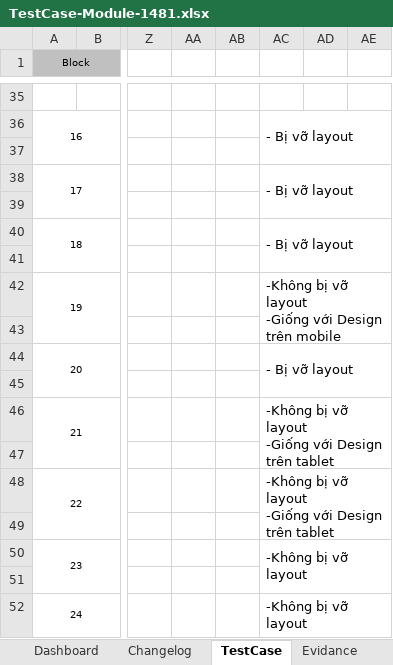
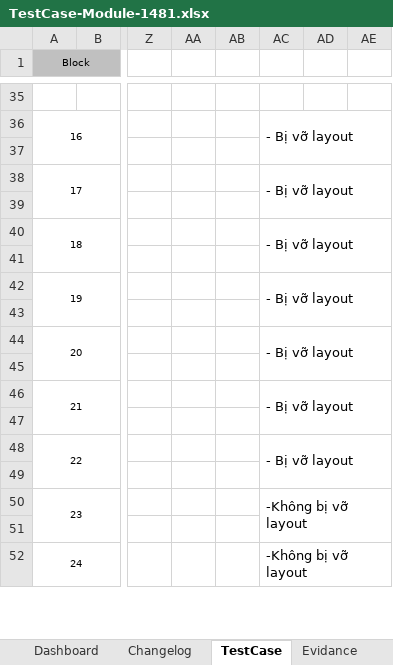
Before and after one commit to foostart/30-cdptw1-2, an Excel workbook: 1481/TestCase-Module-1481.xlsx, sheet TestCase, drawn as a sheet; only a part is shown, gaps mark what is left out; values as stored, in another font and other column widths than the file's, no borders; ↵ is a line break in a cell; the diff names each change by its address in the sheet, - before the commit and + after, or states it on an @@ line.

Commit message:
Update module 1481

```diff
--- a/1481/TestCase-Module-1481.xlsx (sheet TestCase)
+++ b/1481/TestCase-Module-1481.xlsx (sheet TestCase)
-AC42: -Không bị vỡ layout ↵ -Giống với Design trên mobile
+AC42: - Bị vỡ layout
-AC46: -Không bị vỡ layout ↵ -Giống với Design trên tablet
+AC46: - Bị vỡ layout
-AC48: -Không bị vỡ layout ↵ -Giống với Design trên tablet
+AC48: - Bị vỡ layout
```
Also changed, not shown: charts or pictures, 3 other files.
